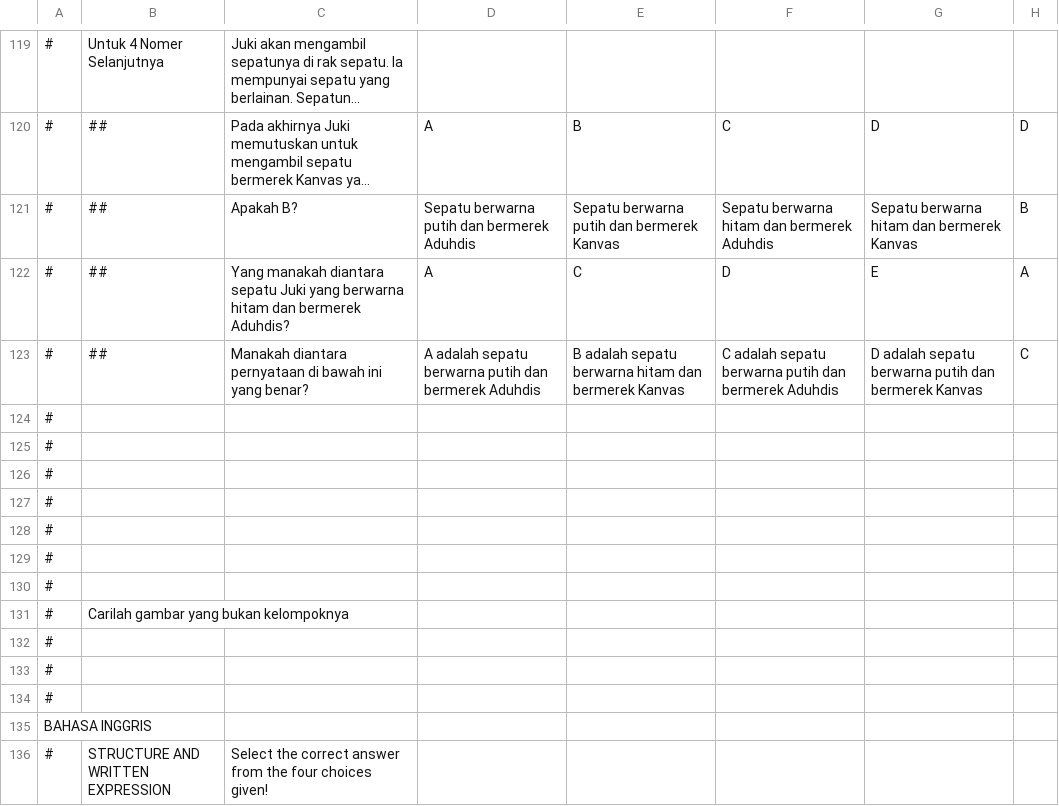
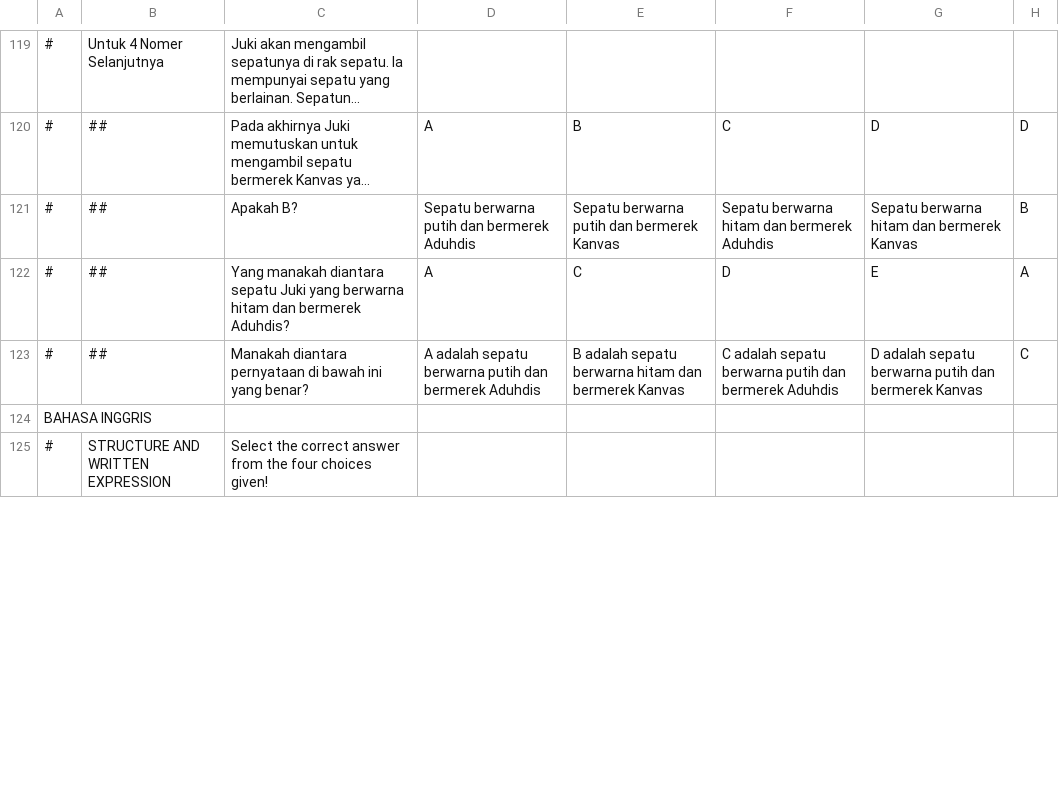
Before and after one commit to reykey/ujian, a CSV file: soal 2.csv, drawn as a sheet; only a part is shown, gaps mark what is left out; long unchanged cells end in …; removed rows and columns are numbered as before the commit, all else as after; the diff covers the shown part only; the diff names each change by its address in the sheet, - before the commit and + after, or states it on an @@ line.

```diff
--- a/soal 2.csv
+++ b/soal 2.csv
-row 124: #
-row 125: #
-row 126: #
-row 127: #
-row 128: #
-row 129: #
-row 130: #
-row 131: # | Carilah gambar yang bukan kelompoknya
-row 132: #
-row 133: #
-row 134: #
```
Also changed, not shown: 1 added row, 1 removed row and 48 edited cells elsewhere in this file, soal.csv, 9 other files.
